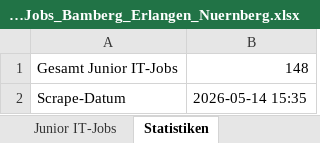
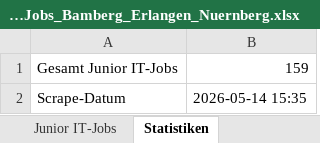
Before and after one commit to BirdNest055/Heyjobs, an Excel workbook: download/Junior_IT_Jobs_Bamberg_Erlangen_Nuernberg.xlsx, sheet Statistiken, drawn as a sheet; values as stored, in another font and other column widths than the file's, no borders; the diff names each change by its address in the sheet, - before the commit and + after, or states it on an @@ line.

```diff
--- a/download/Junior_IT_Jobs_Bamberg_Erlangen_Nuernberg.xlsx (sheet Statistiken)
+++ b/download/Junior_IT_Jobs_Bamberg_Erlangen_Nuernberg.xlsx (sheet Statistiken)
-B1: 148
+B1: 159
```
Also changed, not shown: sheet Junior IT-Jobs, 22 other files.
